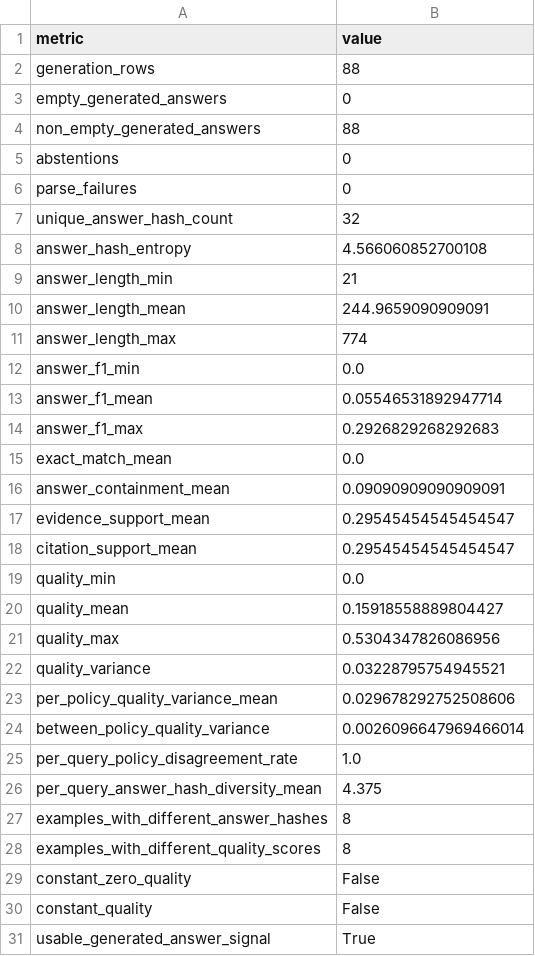
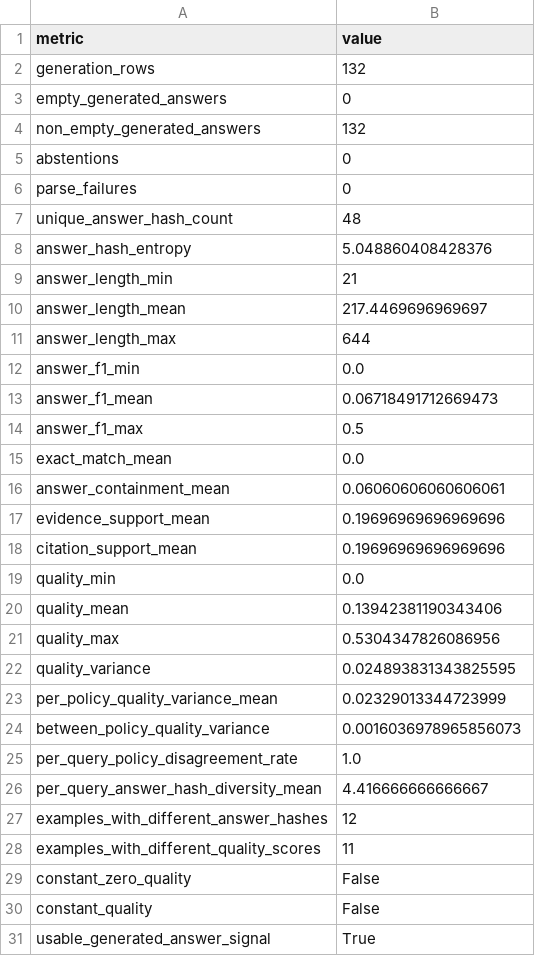
Before and after one commit to AIM-RAGTune/rag-tuning-governance, a CSV file: artifacts/generative_llm_validation/crag/quality_signal_diagnostics.csv, drawn as a sheet; only a part is shown.

```diff
--- a/artifacts/generative_llm_validation/crag/quality_signal_diagnostics.csv
+++ b/artifacts/generative_llm_validation/crag/quality_signal_diagnostics.csv
@@ -1,29 +1,29 @@
 metric,value
-generation_rows,88
+generation_rows,132
 empty_generated_answers,0
-non_empty_generated_answers,88
+non_empty_generated_answers,132
 abstentions,0
 parse_failures,0
-unique_answer_hash_count,32
-answer_hash_entropy,4.566060852700108
+unique_answer_hash_count,48
+answer_hash_entropy,5.048860408428376
 answer_length_min,21
-answer_length_mean,244.9659090909091
-answer_length_max,774
+answer_length_mean,217.4469696969697
+answer_length_max,644
 answer_f1_min,0.0
-answer_f1_mean,0.05546531892947714
-answer_f1_max,0.2926829268292683
+answer_f1_mean,0.06718491712669473
+answer_f1_max,0.5
 exact_match_mean,0.0
-answer_containment_mean,0.09090909090909091
-evidence_support_mean,0.29545454545454547
-citation_support_mean,0.29545454545454547
+answer_containment_mean,0.06060606060606061
+evidence_support_mean,0.19696969696969696
+citation_support_mean,0.19696969696969696
 quality_min,0.0
-quality_mean,0.15918558889804427
+quality_mean,0.13942381190343406
 quality_max,0.5304347826086956
-quality_variance,0.03228795754945521
-per_policy_quality_variance_mean,0.029678292752508606
-between_policy_quality_variance,0.0026096647969466014
+quality_variance,0.024893831343825595
+per_policy_quality_variance_mean,0.02329013344723999
+between_policy_quality_variance,0.0016036978965856073
 per_query_policy_disagreement_rate,1.0
-per_query_answer_hash_diversity_mean,4.375
-examples_with_different_answer_hashes,8
-examples_with_different_quality_scores,8
+per_query_answer_hash_diversity_mean,4.416666666666667
+examples_with_different_answer_hashes,12
+examples_with_different_quality_scores,11
 constant_zero_quality,False
```
Also changed, not shown: artifacts/generative_llm_validation/crag/pareto_frontier.csv, artifacts/generative_llm_validation/crag/selector_comparison.csv, 33 other files.
